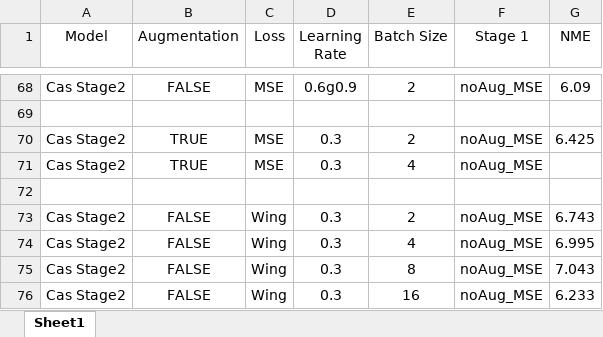
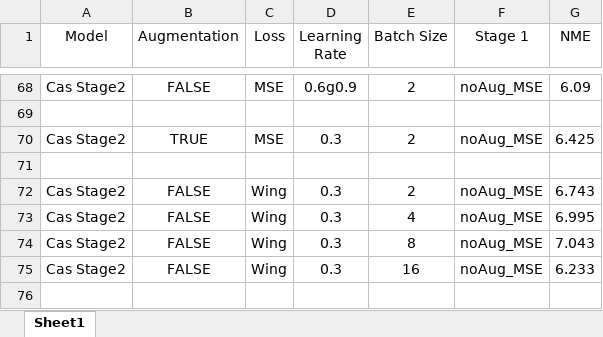
Before and after one commit to Xiao001010/FaceAlignment, an Excel workbook: results/results.xlsx, sheet Sheet1, drawn as a sheet; only a part is shown, gaps mark what is left out; values as stored, in another font and other column widths than the file's, no borders; the diff names each change by its address in the sheet, - before the commit and + after, or states it on an @@ line.

```diff
--- a/results/results.xlsx (sheet Sheet1)
+++ b/results/results.xlsx (sheet Sheet1)
-row 71: Cas Stage2 | TRUE | MSE | 0.3 | 4 | noAug_MSE
```
Also changed, not shown: 8 other files.
